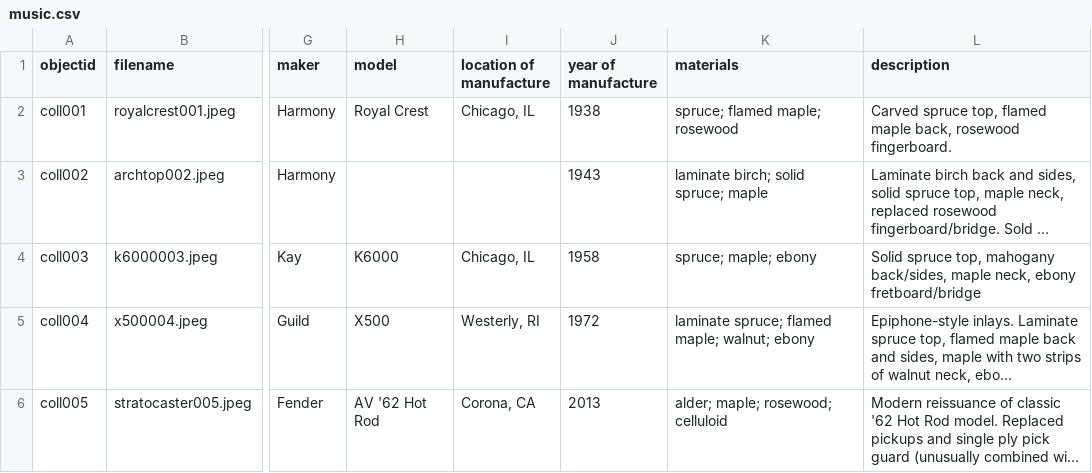
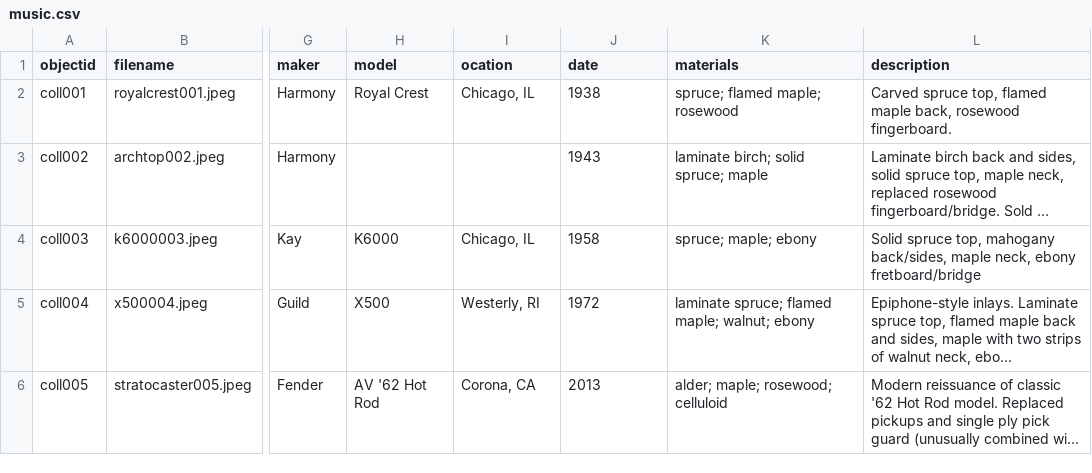
Before and after one commit to mmurray925/Enduring-Sound, a CSV file: _data/music.csv, drawn as a sheet; only a part is shown, gaps mark what is left out; long unchanged cells end in …; the diff names each change by its address in the sheet, - before the commit and + after, or states it on an @@ line.

Commit message:
Update music.csv

```diff
--- a/_data/music.csv
+++ b/_data/music.csv
-I1: location of manufacture
+I1: ocation
-J1: year of manufacture
+J1: date
```
